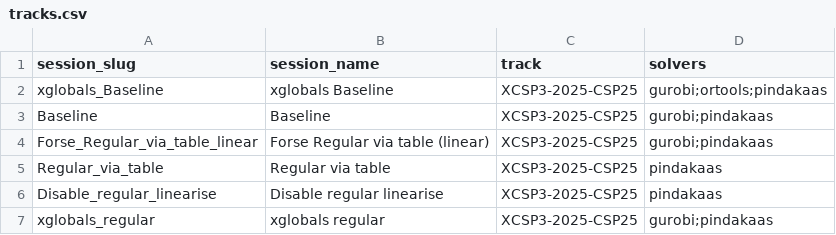
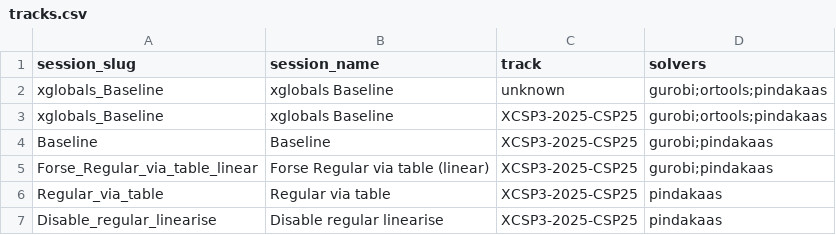
Before and after one commit to ThomSerg/CPMpy-XCSP26-Benchmarks, a CSV file: src/data/tracks.csv, drawn as a sheet; only a part is shown; the shorter side is filled out with more unchanged rows; the diff names each change by its address in the sheet, - before the commit and + after, or states it on an @@ line.

```diff
--- a/src/data/tracks.csv
+++ b/src/data/tracks.csv
+row 2: xglobals_Baseline | xglobals Baseline | unknown | gurobi;ortools;pindakaas
```
Also changed, not shown: src/data/sessions.csv, src/data/solver_summary.csv, 4 other files.
